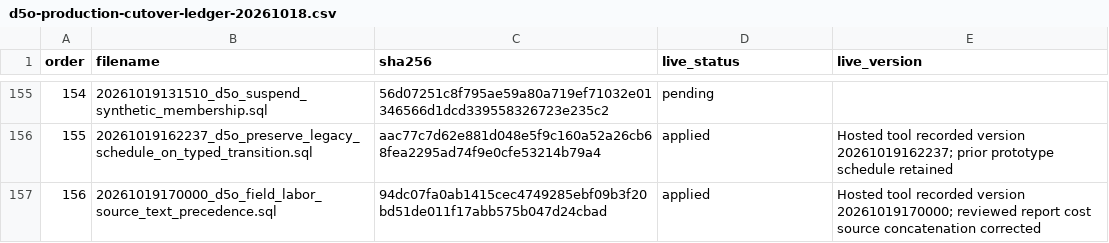
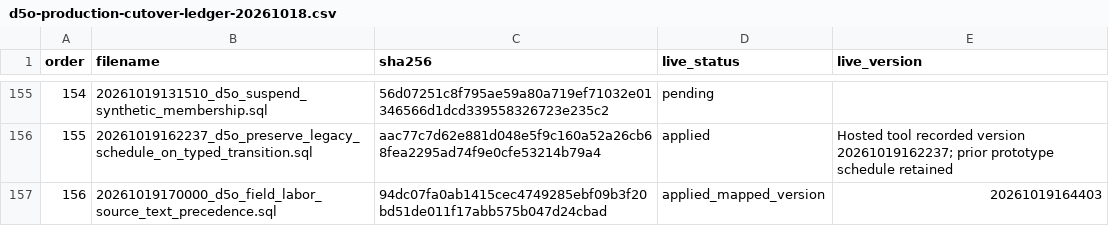
Before and after one commit to futtererst/D5O, a CSV file: docs/evidence/d5o-production-cutover-ledger-20261018.csv, drawn as a sheet; only a part is shown, gaps mark what is left out.

Commit message:
Record hosted field migration version mapping

```diff
--- a/docs/evidence/d5o-production-cutover-ledger-20261018.csv
+++ b/docs/evidence/d5o-production-cutover-ledger-20261018.csv
@@ -156,2 +156,2 @@
 "155","20261019162237_d5o_preserve_legacy_schedule_on_typed_transition.sql","aac77c7d62e881d048e5f9c160a52a26cb68fea2295ad74f9e0cfe53214b79a4","applied","Hosted tool recorded version 20261019162237; prior prototype schedule retained"
-"156","20261019170000_d5o_field_labor_source_text_precedence.sql","94dc07fa0ab1415cec4749285ebf09b3f20bd51de011f17abb575b047d24cbad","applied","Hosted tool recorded version 20261019170000; reviewed report cost source concatenation corrected"
+"156","20261019170000_d5o_field_labor_source_text_precedence.sql","94dc07fa0ab1415cec4749285ebf09b3f20bd51de011f17abb575b047d24cbad","applied_mapped_version","20261019164403"
```
Also changed, not shown: 1 other file.
